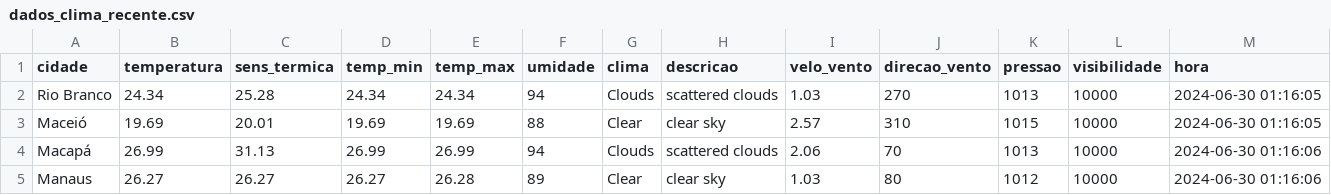
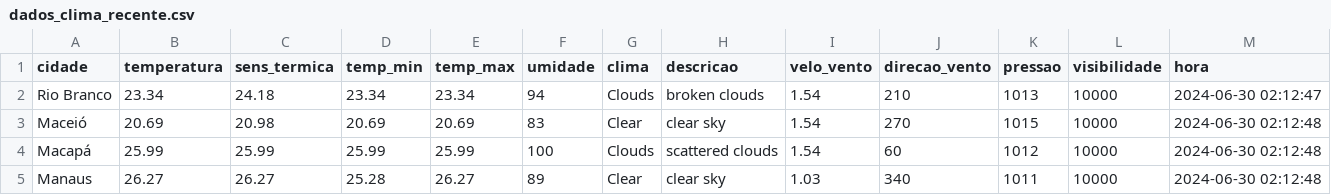
Before and after one commit to ThFenrir/integradorClimaDados, a CSV file: dados_clima_recente.csv, drawn as a sheet; only a part is shown; the diff covers the shown part only.

```diff
--- a/dados_clima_recente.csv
+++ b/dados_clima_recente.csv
@@ -1,5 +1,5 @@
 cidade,temperatura,sens_termica,temp_min,temp_max,umidade,clima,descricao,velo_vento,direcao_vento,pressao,visibilidade,hora
-Rio Branco,24.34,25.28,24.34,24.34,94,Clouds,scattered clouds,1.03,270,1013,10000,2024-06-30 01:16:05
-Maceió,19.69,20.01,19.69,19.69,88,Clear,clear sky,2.57,310,1015,10000,2024-06-30 01:16:05
-Macapá,26.99,31.13,26.99,26.99,94,Clouds,scattered clouds,2.06,70,1013,10000,2024-06-30 01:16:06
-Manaus,26.27,26.27,26.27,26.28,89,Clear,clear sky,1.03,80,1012,10000,2024-06-30 01:16:06
+Rio Branco,23.34,24.18,23.34,23.34,94,Clouds,broken clouds,1.54,210,1013,10000,2024-06-30 02:12:47
+Maceió,20.69,20.98,20.69,20.69,83,Clear,clear sky,1.54,270,1015,10000,2024-06-30 02:12:48
+Macapá,25.99,25.99,25.99,25.99,100,Clouds,scattered clouds,1.54,60,1012,10000,2024-06-30 02:12:48
+Manaus,26.27,26.27,25.28,26.27,89,Clear,clear sky,1.03,340,1011,10000,2024-06-30 02:12:48
```
Also changed, not shown: 138 edited cells elsewhere in this file, 1 other file.
